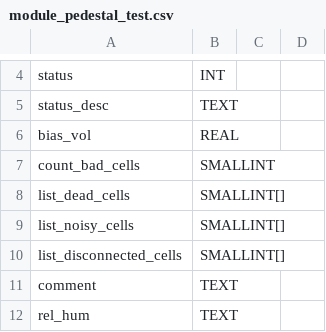
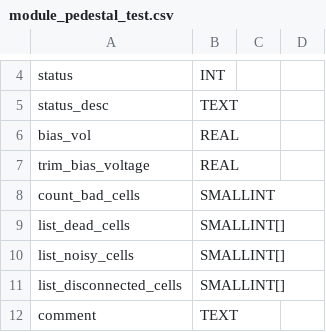
Before and after one commit to cmu-hgc-mac/HGC_DB_postgres, a CSV file: dbase_info/postgres_tables/module_pedestal_test.csv, drawn as a sheet; only a part is shown, gaps mark what is left out; the shorter side is filled out with more unchanged rows; the diff names each change by its address in the sheet, - before the commit and + after, or states it on an @@ line.

Commit message:
add trim bias vol

```diff
--- a/dbase_info/postgres_tables/module_pedestal_test.csv
+++ b/dbase_info/postgres_tables/module_pedestal_test.csv
+row 7: trim_bias_voltage | REAL
```
